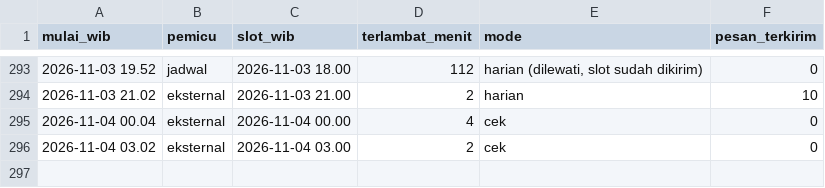
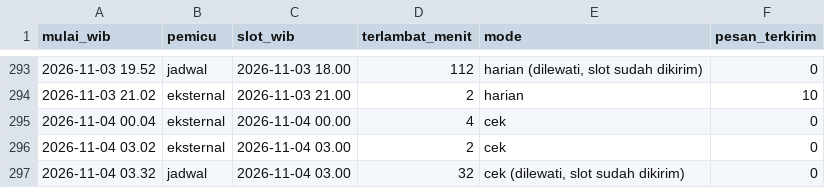
Before and after one commit to alihabiebie/JagaUdaraBot, a CSV file: jaga-udara-bot/state/log-jadwal.csv, drawn as a sheet; only a part is shown, gaps mark what is left out; the diff names each change by its address in the sheet, - before the commit and + after, or states it on an @@ line.

Commit message:
Arsip 2026-11-04 03.32 WIB

```diff
--- a/jaga-udara-bot/state/log-jadwal.csv
+++ b/jaga-udara-bot/state/log-jadwal.csv
+row 297: 2026-11-04 03.32 | jadwal | 2026-11-04 03.00 | 32 | cek (dilewati, slot sudah dikirim) | 0
```
